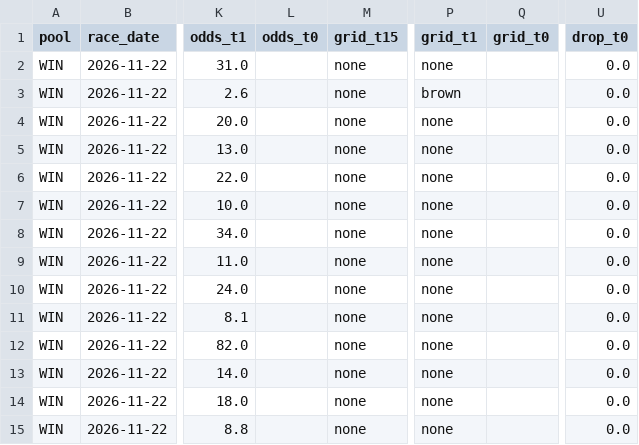
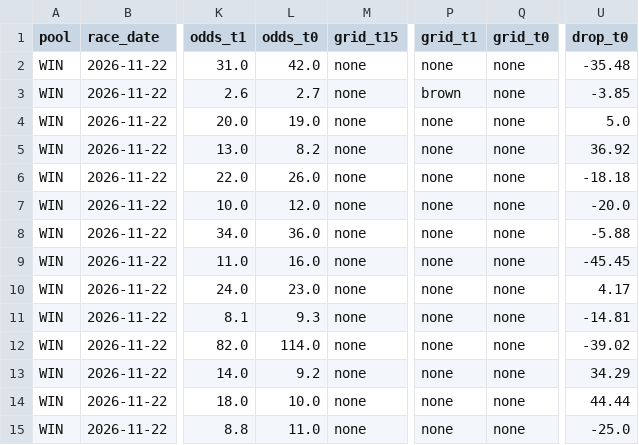
Before and after one commit to readbarapp/jc-strategy, a CSV file: data/odds_board.csv, drawn as a sheet; only a part is shown, gaps mark what is left out; the diff names each change by its address in the sheet, - before the commit and + after, or states it on an @@ line.

```diff
--- a/data/odds_board.csv
+++ b/data/odds_board.csv
-L2 (odds_t0): (empty)
+L2 (odds_t0): 42.0
-Q2:Q15 (grid_t0): (empty)
+Q2:Q15 (grid_t0): none
-U2 (drop_t0): 0.0
+U2 (drop_t0): -35.48
-L3 (odds_t0): (empty)
+L3 (odds_t0): 2.7
-U3 (drop_t0): 0.0
+U3 (drop_t0): -3.85
-L4 (odds_t0): (empty)
+L4 (odds_t0): 19.0
-U4 (drop_t0): 0.0
+U4 (drop_t0): 5.0
-L5 (odds_t0): (empty)
+L5 (odds_t0): 8.2
-U5 (drop_t0): 0.0
+U5 (drop_t0): 36.92
-L6 (odds_t0): (empty)
+L6 (odds_t0): 26.0
-U6 (drop_t0): 0.0
+U6 (drop_t0): -18.18
-L7 (odds_t0): (empty)
+L7 (odds_t0): 12.0
-U7 (drop_t0): 0.0
+U7 (drop_t0): -20.0
-L8 (odds_t0): (empty)
+L8 (odds_t0): 36.0
-U8 (drop_t0): 0.0
+U8 (drop_t0): -5.88
-L9 (odds_t0): (empty)
+L9 (odds_t0): 16.0
-U9 (drop_t0): 0.0
+U9 (drop_t0): -45.45
-L10 (odds_t0): (empty)
+L10 (odds_t0): 23.0
-U10 (drop_t0): 0.0
+U10 (drop_t0): 4.17
-L11 (odds_t0): (empty)
+L11 (odds_t0): 9.3
-U11 (drop_t0): 0.0
+U11 (drop_t0): -14.81
-L12 (odds_t0): (empty)
+L12 (odds_t0): 114.0
-U12 (drop_t0): 0.0
+U12 (drop_t0): -39.02
-L13 (odds_t0): (empty)
+L13 (odds_t0): 9.2
-U13 (drop_t0): 0.0
+U13 (drop_t0): 34.29
-L14 (odds_t0): (empty)
+L14 (odds_t0): 10.0
-U14 (drop_t0): 0.0
+U14 (drop_t0): 44.44
-L15 (odds_t0): (empty)
+L15 (odds_t0): 11.0
-U15 (drop_t0): 0.0
+U15 (drop_t0): -25.0
```
Also changed, not shown: data/odds_snapshots.csv, data/win_board.csv, 11 other files.
